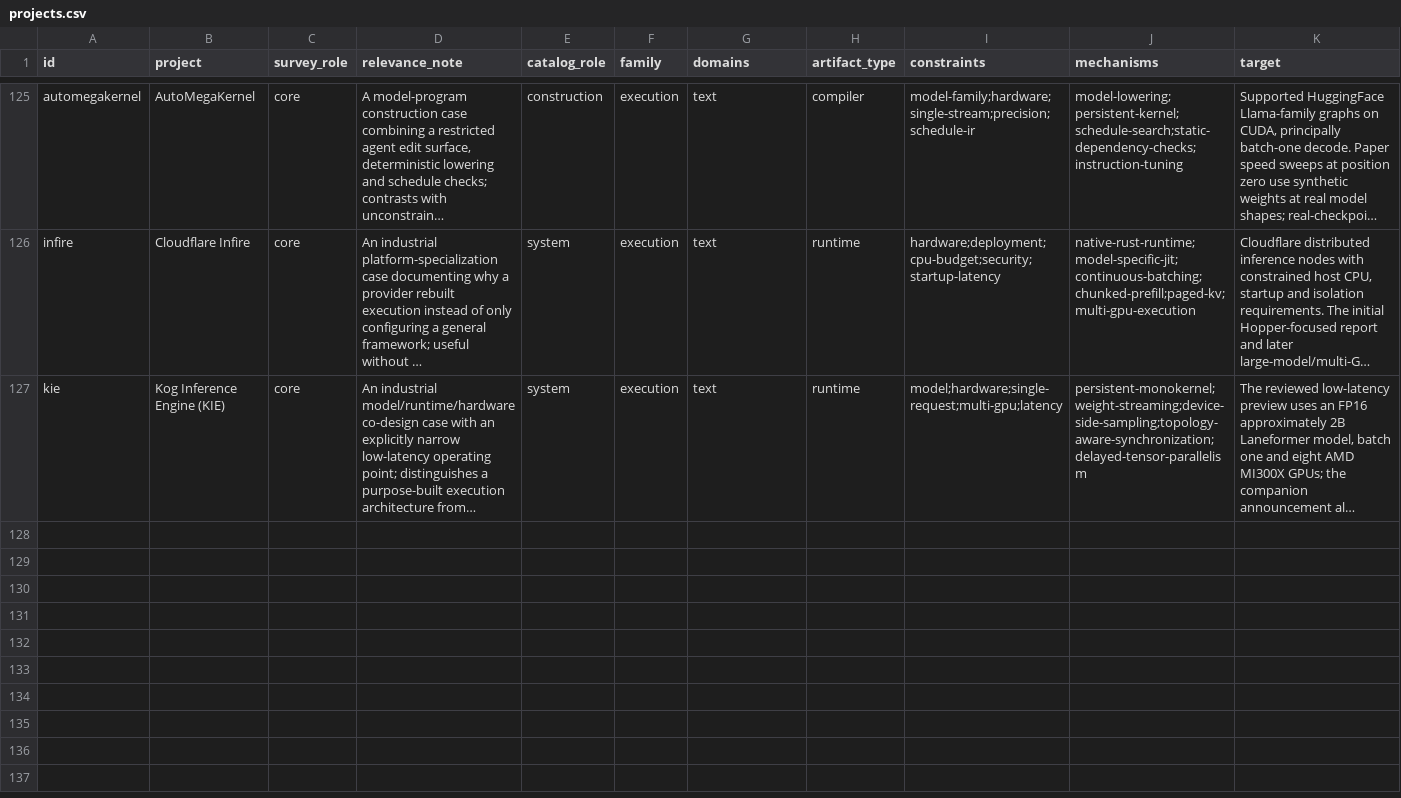
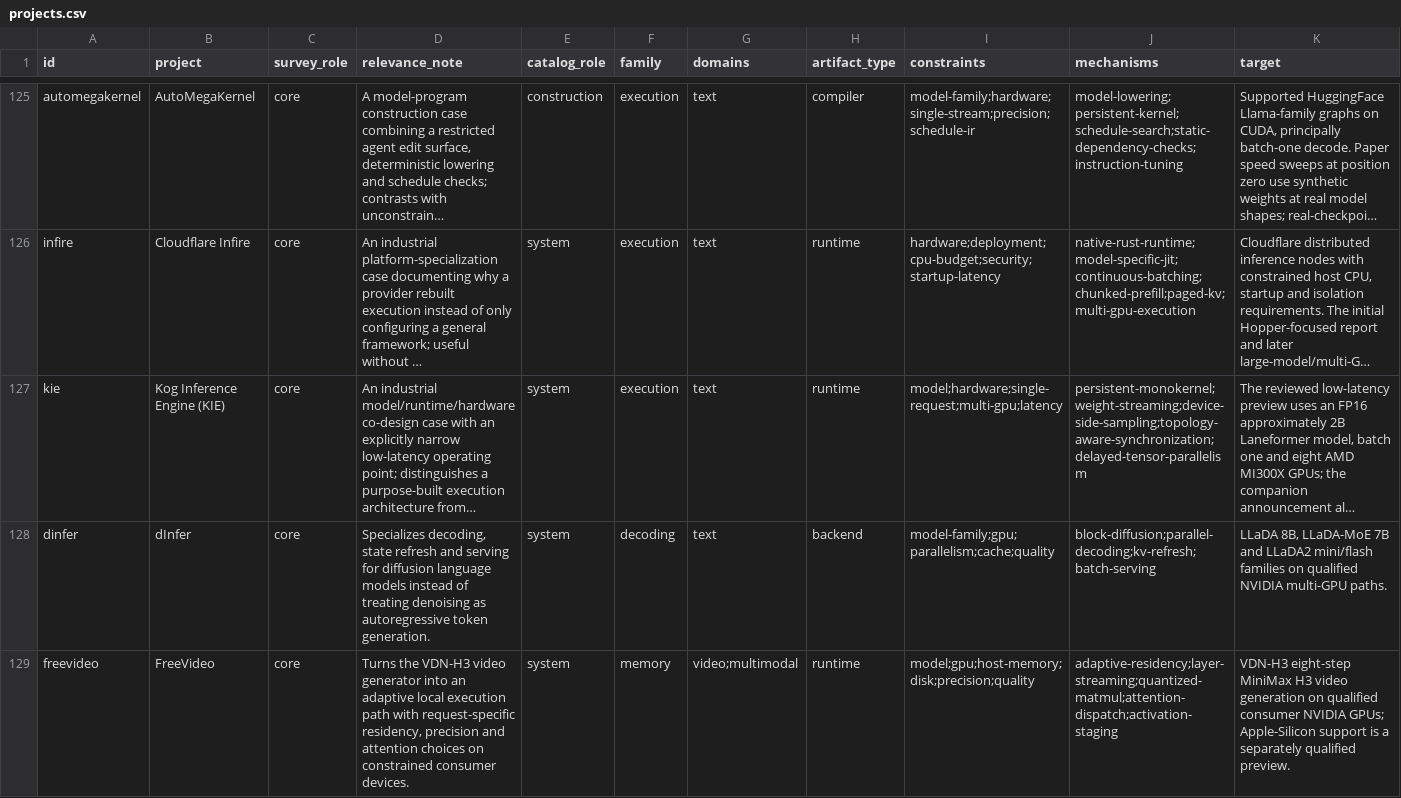
Before and after one commit to SJTU-iBDS-Lab/awesome-inference-specialization, a CSV file: catalog/projects.csv, drawn as a sheet; only a part is shown, gaps mark what is left out; long unchanged cells end in …; rows hold the shown columns only; the diff covers the shown part only; the diff names each change by its address in the sheet, - before the commit and + after, or states it on an @@ line.

Commit message:
catalog: add dInfer, FreeVideo and peregrine with reviewed evidence
Expand bilingual project and case records, repository-star snapshots, homepage source entries and generated indexes. Record scoped source review and 2026-10-16 maintenance notes.

```diff
--- a/catalog/projects.csv
+++ b/catalog/projects.csv
+row 128: dinfer | dInfer | core | Specializes decoding, state refresh and serving for diffusion language models instead of treating denoising as autoregressive token generation. | system | decoding | text | backend | model-family;gpu;parallelism;cache;quality | block-diffusion;parallel-decoding;kv-refresh;batch-serving | LLaDA 8B, LLaDA-MoE 7B and LLaDA2 mini/flash families on qualified NVIDIA multi-GPU paths.
+row 129: freevideo | FreeVideo | core | Turns the VDN-H3 video generator into an adaptive local execution path with request-specific residency, precision and attention choices on constrained consumer devices. | system | memory | video;multimodal | runtime | model;gpu;host-memory;disk;precision;quality | adaptive-residency;layer-streaming;quantized-matmul;attention-dispatch;activation-staging | VDN-H3 eight-step MiniMax H3 video generation on qualified consumer NVIDIA GPUs; Apple-Silicon support is a separately qualified preview.
```
Also changed, not shown: 1 added row elsewhere in this file, 15 other files.
